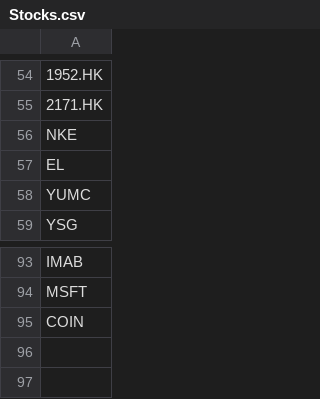
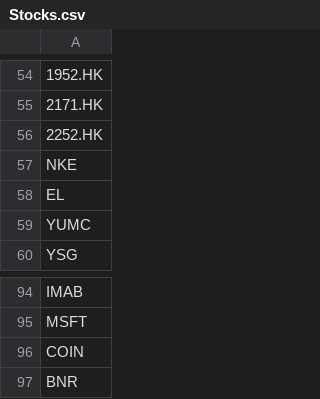
Before and after one commit to limhongwei/stocks, a CSV file: Stocks.csv, drawn as a sheet; only a part is shown, gaps mark what is left out; the diff names each change by its address in the sheet, - before the commit and + after, or states it on an @@ line.

Commit message:
Update Stocks.csv

```diff
--- a/Stocks.csv
+++ b/Stocks.csv
+row 56: 2252.HK
+row 97: BNR
```
